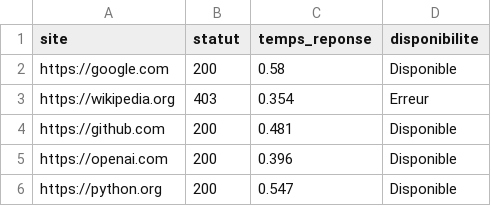
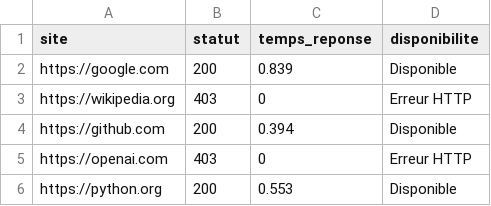
Before and after one commit to CollegeBoreal/INF1102-201-26H-05-ext, a CSV file: 8.Project/300135538/output/resultats.csv, drawn as a sheet.

```diff
--- a/8.Project/300135538/output/resultats.csv
+++ b/8.Project/300135538/output/resultats.csv
@@ -1,6 +1,6 @@
 site,statut,temps_reponse,disponibilite
-https://google.com,200,0.58,Disponible
-https://wikipedia.org,403,0.354,Erreur
-https://github.com,200,0.481,Disponible
-https://openai.com,200,0.396,Disponible
-https://python.org,200,0.547,Disponible
+https://google.com,200,0.839,Disponible
+https://wikipedia.org,403,0,Erreur HTTP
+https://github.com,200,0.394,Disponible
+https://openai.com,403,0,Erreur HTTP
+https://python.org,200,0.553,Disponible
```
Also changed, not shown: 2 other files.
